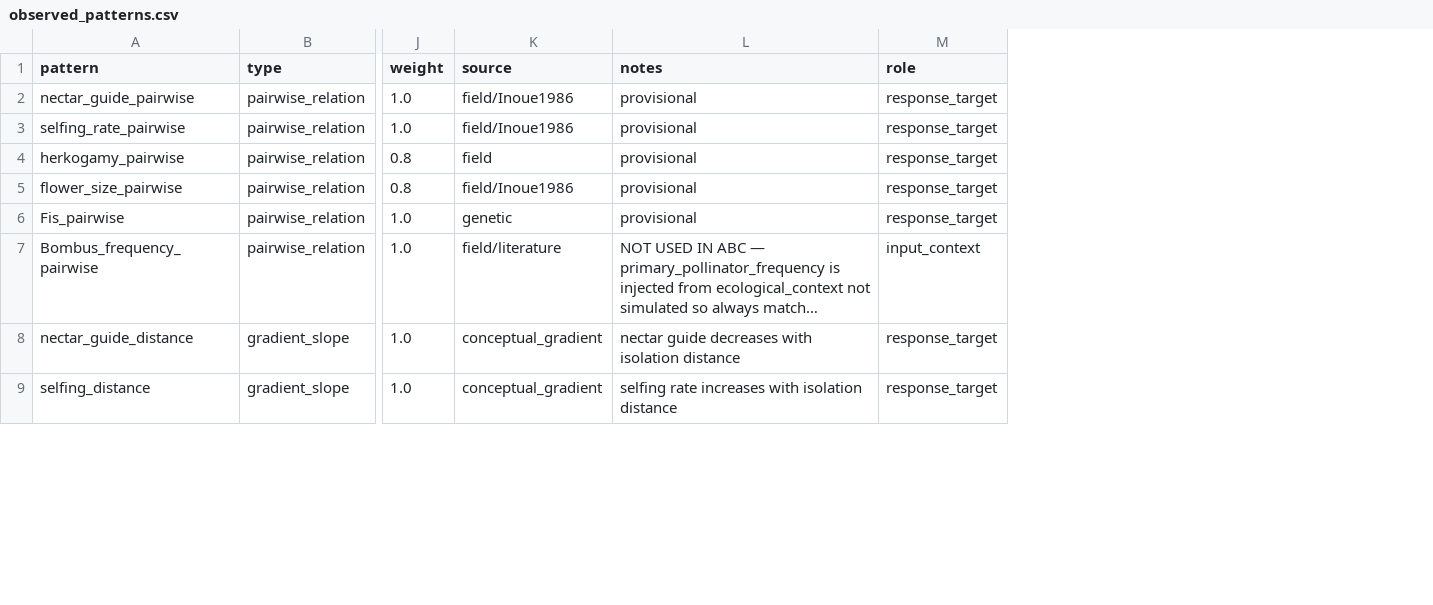
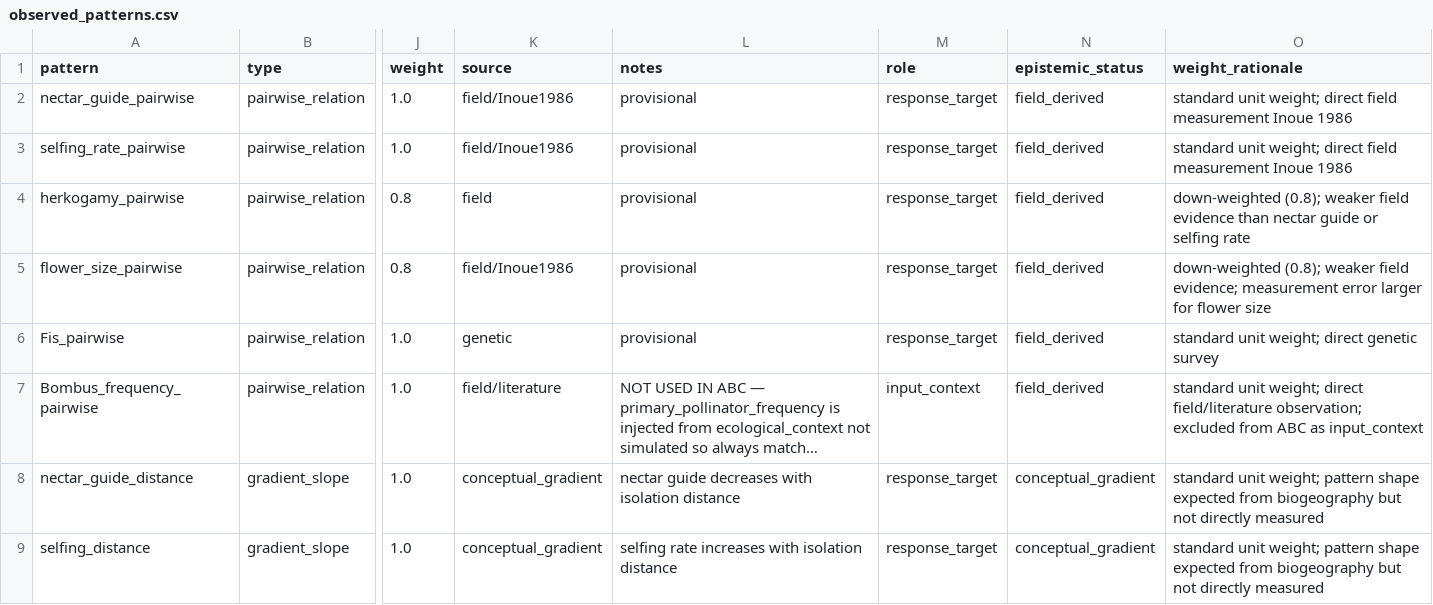
Before and after one commit to zuizui0223/microdonta, a CSV file: examples/campanula_izu/data/observed_patterns.csv, drawn as a sheet; only a part is shown, gaps mark what is left out; long unchanged cells end in …; the diff names each change by its address in the sheet, - before the commit and + after, or states it on an @@ line.

```diff
--- a/examples/campanula_izu/data/observed_patterns.csv
+++ b/examples/campanula_izu/data/observed_patterns.csv
+column N (epistemic_status), rows 2-9: field_derived | field_derived | field_derived | field_derived | field_derived | field_derived | conceptual_gradient | conceptual_gradient
+column O (weight_rationale), rows 2-9: standard unit weight; direct field measurement Inoue 1986 | standard unit weight; direct field measurement Inoue 1986 | down-weighted (0.8); weaker field evidence than nectar guide or selfing rate | down-weighted (0.8); weaker field evidence; measurement error larger for flower size | standard unit weight; direct genetic survey | standard unit weight; direct field/literature observation; excluded from ABC as input_context | standard unit weight; pattern shape expected from biogeography but not directly measured | standard unit weight; pattern shape expected from biogeography but not directly measured
```
Also changed, not shown: 5 other files.
